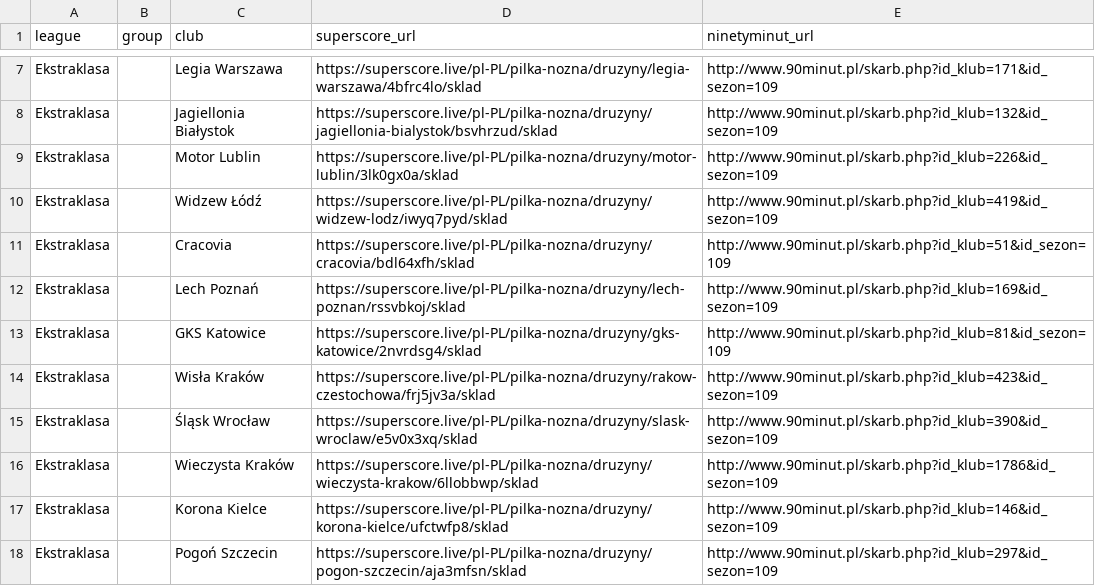
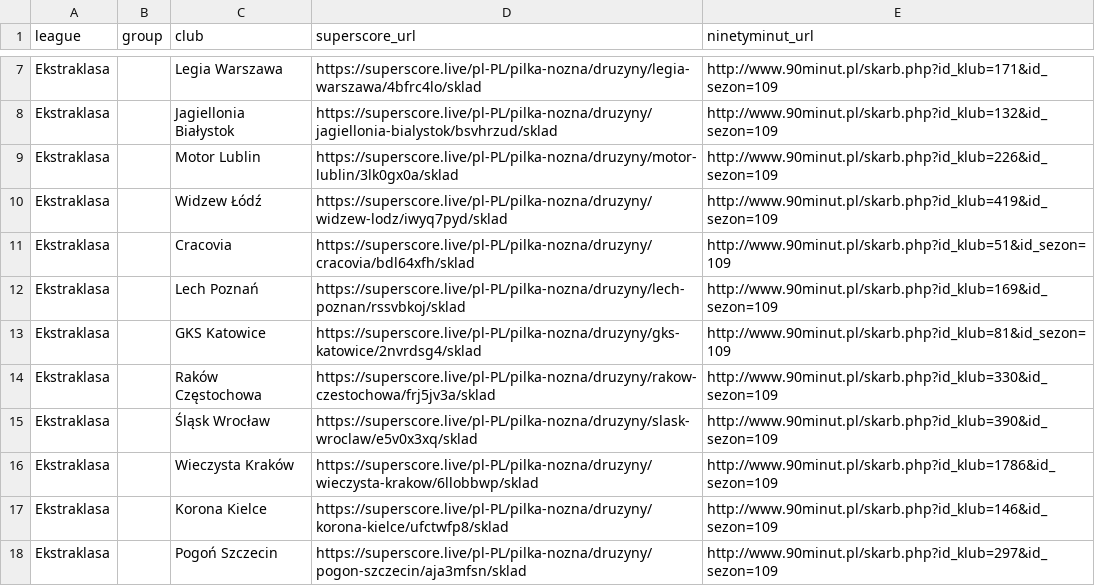
Before and after one commit to kacper16010/coach-monitor, a CSV file: clubs.csv, drawn as a sheet; only a part is shown, gaps mark what is left out.

```diff
--- a/clubs.csv
+++ b/clubs.csv
@@ -13,3 +13,3 @@ Ekstraklasa,,Lech Poznań,https://superscore.live/pl-PL/pilka-nozna/druzyny/lech
 Ekstraklasa,,GKS Katowice,https://superscore.live/pl-PL/pilka-nozna/druzyny/gks-katowice/2nvrdsg4/sklad,http://www.90minut.pl/skarb.php?id_klub=81&id_sezon=109
-Ekstraklasa,,Wisła Kraków,https://superscore.live/pl-PL/pilka-nozna/druzyny/rakow-czestochowa/frj5jv3a/sklad,http://www.90minut.pl/skarb.php?id_klub=423&id_sezon=109
+Ekstraklasa,,Raków Częstochowa,https://superscore.live/pl-PL/pilka-nozna/druzyny/rakow-czestochowa/frj5jv3a/sklad,http://www.90minut.pl/skarb.php?id_klub=330&id_sezon=109
 Ekstraklasa,,Śląsk Wrocław,https://superscore.live/pl-PL/pilka-nozna/druzyny/slask-wroclaw/e5v0x3xq/sklad,http://www.90minut.pl/skarb.php?id_klub=390&id_sezon=109
```
Also changed, not shown: results.csv.
